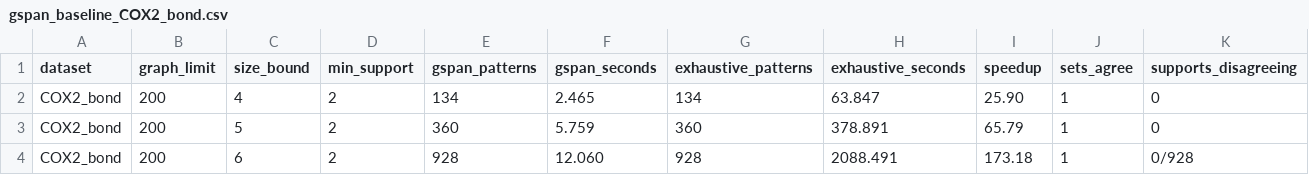
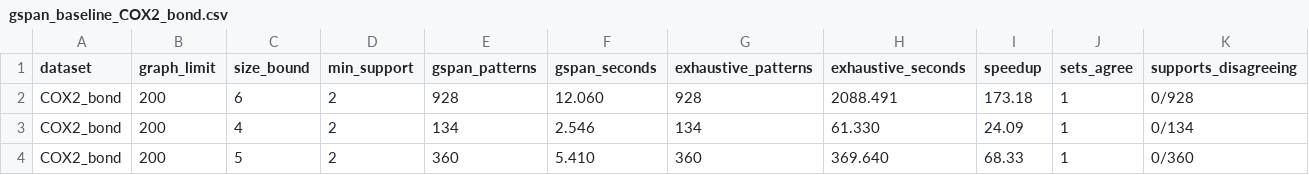
Before and after one commit to tran-minh-thai/wfsm-bench, a CSV file: results/gspan_baseline_COX2_bond.csv, drawn as a sheet; only a part is shown; removed rows and columns are numbered as before the commit, all else as after; rows hold the shown columns only; the diff names each change by its address in the sheet, - before the commit and + after, or states it on an @@ line.

```diff
--- a/results/gspan_baseline_COX2_bond.csv
+++ b/results/gspan_baseline_COX2_bond.csv
-row 2: COX2_bond | 200 | 4 | 2 | 134 | 2.465 | 134 | 63.847 | 25.90 | 1 | 0
-row 3: COX2_bond | 200 | 5 | 2 | 360 | 5.759 | 360 | 378.891 | 65.79 | 1 | 0
+row 3: COX2_bond | 200 | 4 | 2 | 134 | 2.546 | 134 | 61.330 | 24.09 | 1 | 0/134
+row 4: COX2_bond | 200 | 5 | 2 | 360 | 5.410 | 360 | 369.640 | 68.33 | 1 | 0/360
```
Also changed, not shown: results/gspan_baseline_BZR_bond.csv, results/gspan_baseline_Cuneiform.csv, 12 other files.
